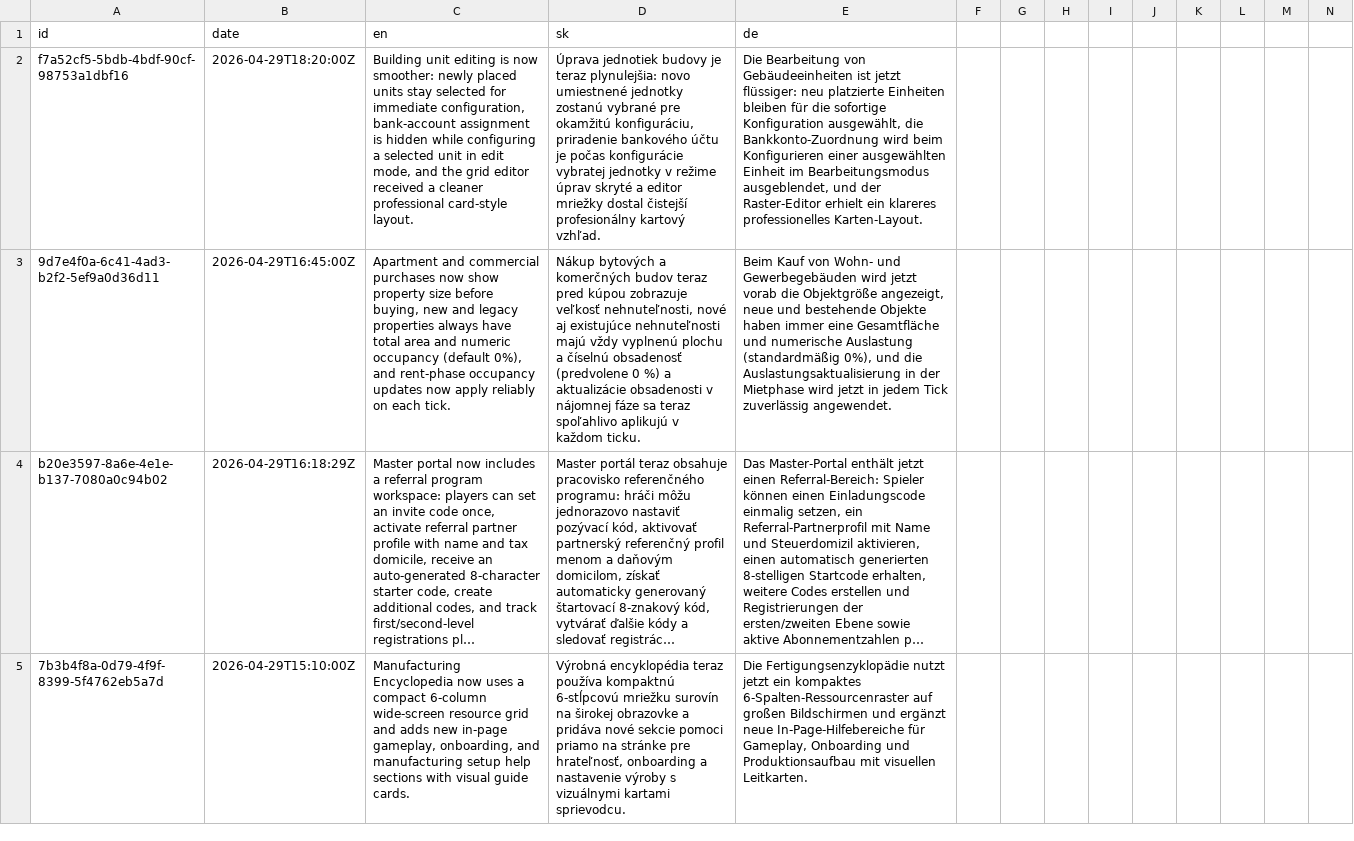
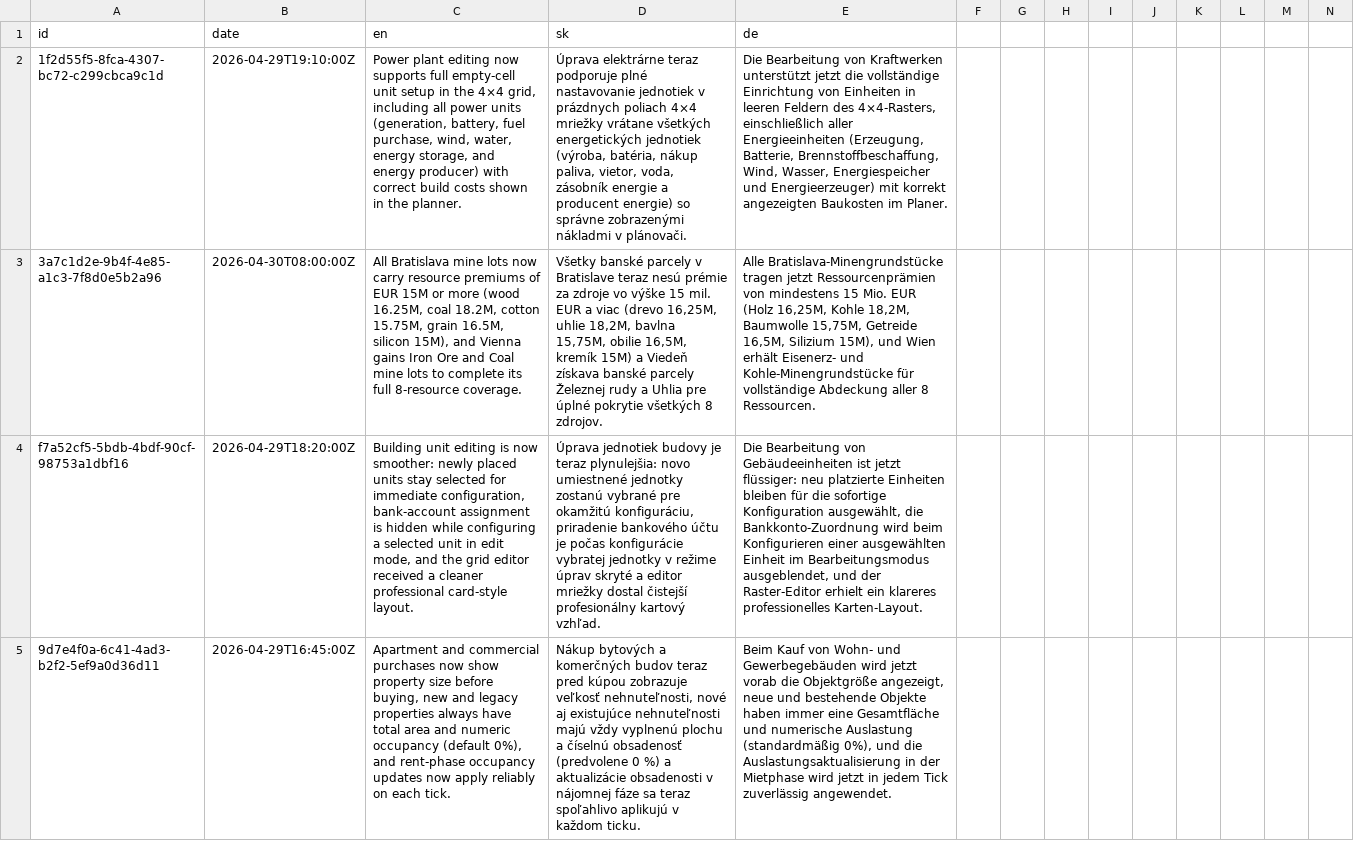
Before and after one commit to ludovit-scholtz/capitalism, a CSV file: CHANGELOG.csv, drawn as a sheet; only a part is shown; the shorter side is filled out with more unchanged rows; long unchanged cells end in …; rows hold the shown columns only; the diff names each change by its address in the sheet, - before the commit and + after, or states it on an @@ line.

```diff
--- a/CHANGELOG.csv
+++ b/CHANGELOG.csv
+row 2: 1f2d55f5-8fca-4307-bc72-c299cbca9c1d | 2026-04-29T19:10:00Z | Power plant editing now supports full empty-cell unit setup in the 4×4 grid, including all power units (generation, battery, fuel purchase, wind, water, energy storage, and energy producer) with correct build costs shown in the planner. | Úprava elektrárne teraz podporuje plné nastavovanie jednotiek v prázdnych poliach 4×4 mriežky vrátane všetkých energetických jednotiek (výroba, batéria, nákup paliva, vietor, voda, zásobník energie a producent energie) so správne zobrazenými nákladmi v plánovači. | Die Bearbeitung von Kraftwerken unterstützt jetzt die vollständige Einrichtung von Einheiten in leeren Feldern des 4×4-Rasters, einschließlich aller Energieeinheiten (Erzeugung, Batterie, Brennstoffbeschaffung, Wind, Wasser, Energiespeicher und Energieerzeuger) mit korrekt angezeigten Baukosten im Planer.
+row 3: 3a7c1d2e-9b4f-4e85-a1c3-7f8d0e5b2a96 | 2026-04-30T08:00:00Z | All Bratislava mine lots now carry resource premiums of EUR 15M or more (wood 16.25M, coal 18.2M, cotton 15.75M, grain 16.5M, silicon 15M), and Vienna gains Iron Ore and Coal mine lots to complete its full 8-resource coverage. | Všetky banské parcely v Bratislave teraz nesú prémie za zdroje vo výške 15 mil. EUR a viac (drevo 16,25M, uhlie 18,2M, bavlna 15,75M, obilie 16,5M, kremík 15M) a Viedeň získava banské parcely Železnej rudy a Uhlia pre úplné pokrytie všetkých 8 zdrojov. | Alle Bratislava-Minengrundstücke tragen jetzt Ressourcenprämien von mindestens 15 Mio. EUR (Holz 16,25M, Kohle 18,2M, Baumwolle 15,75M, Getreide 16,5M, Silizium 15M), und Wien erhält Eisenerz- und Kohle-Minengrundstücke für vollständige Abdeckung aller 8 Ressourcen.
```
Also changed, not shown: 6 other files.
